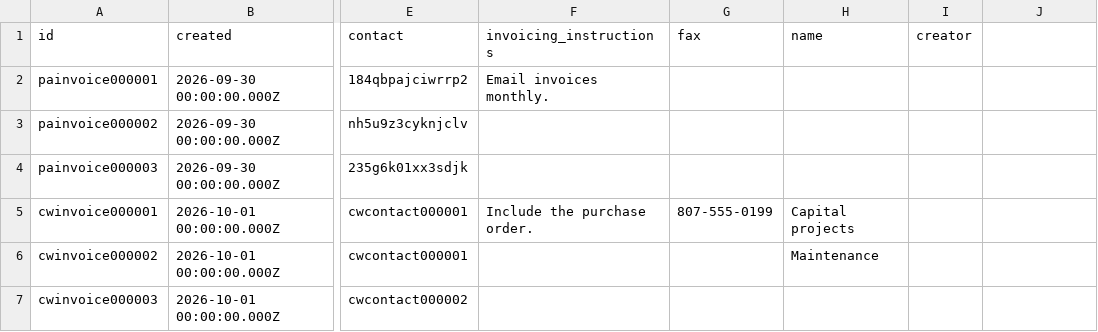
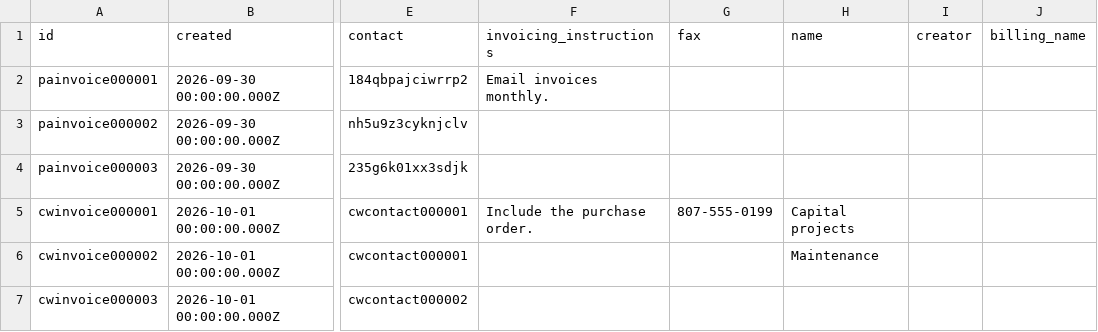
Before and after one commit to stamler/tybalt_turbo, a CSV file: app/test_seed_data/data/client_invoicing_information.csv, drawn as a sheet; only a part is shown, gaps mark what is left out; the diff names each change by its address in the sheet, - before the commit and + after, or states it on an @@ line.

```diff
--- a/app/test_seed_data/data/client_invoicing_information.csv
+++ b/app/test_seed_data/data/client_invoicing_information.csv
-J1: (empty)
+J1: billing_name
```
Also changed, not shown: app/test_seed_data/data/_collections.csv, app/test_seed_data/data/clients.csv, 20 other files.
